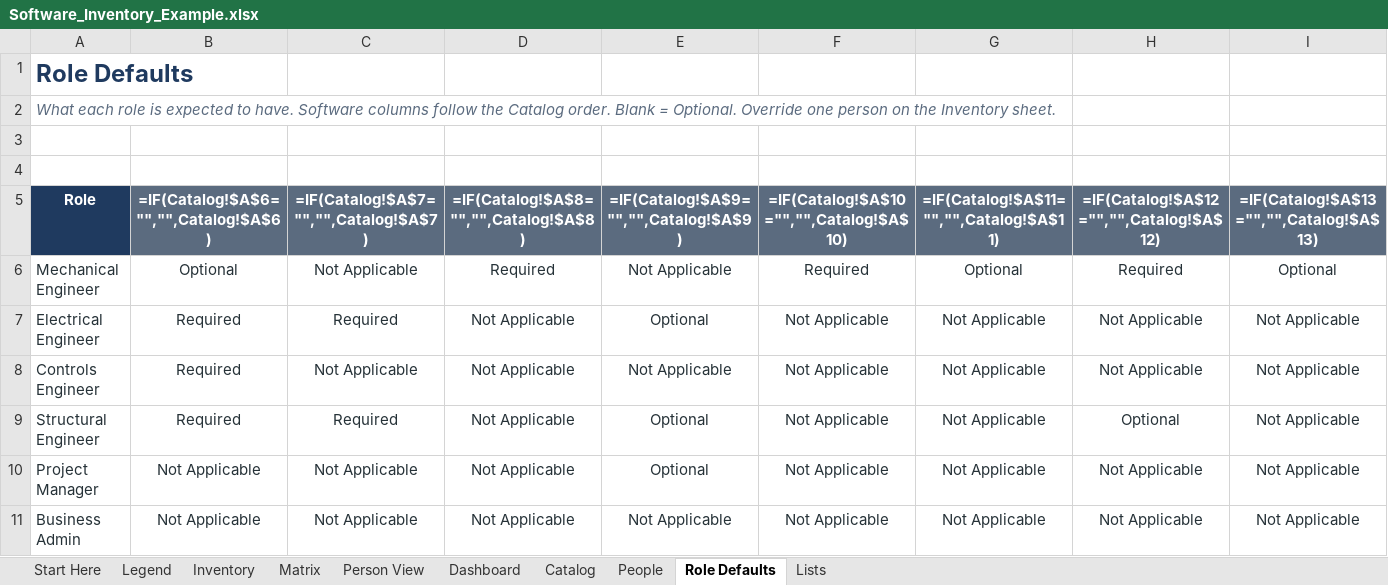
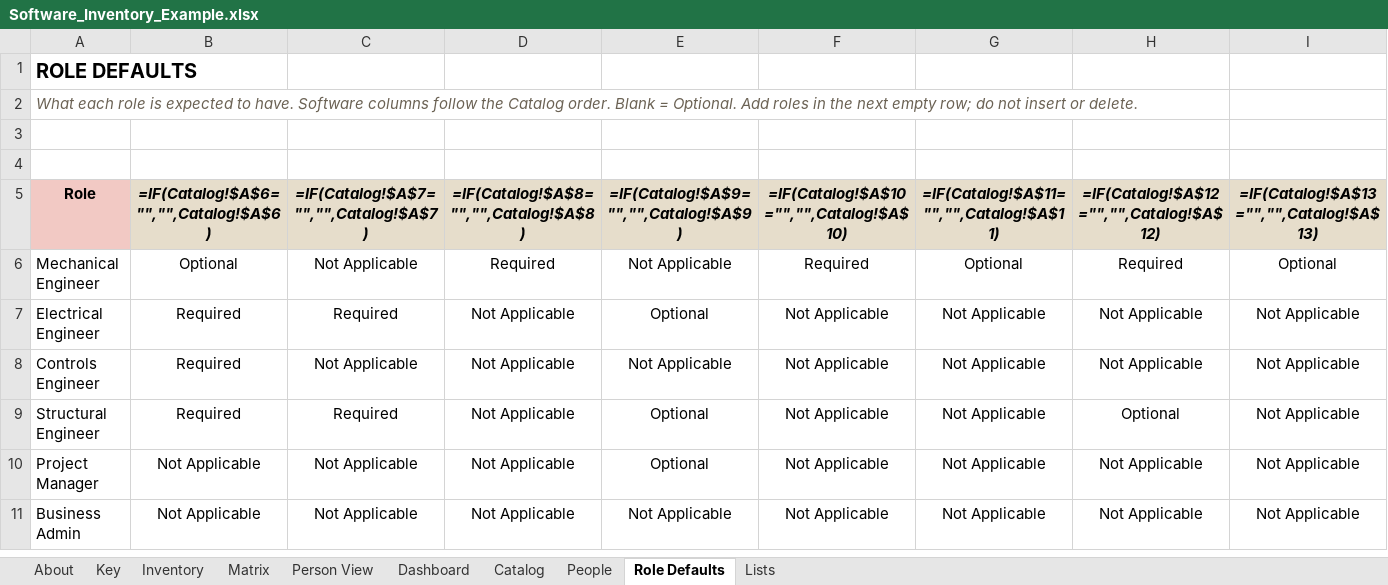
Before and after one commit to Gump17928/spreadsheet_inventory_creator, an Excel workbook: Software_Inventory_Example.xlsx, sheet Role Defaults, drawn as a sheet; only a part is shown; values as stored, in another font and other column widths than the file's, no borders; formulas without a stored value are shown as written; conditional formats not drawn; the diff covers the shown part only; the diff names each change by its address in the sheet, - before the commit and + after, or states it on an @@ line.

Commit message:
Auto-generate Inventory rows, add Active flag, restyle workbook

```diff
--- a/Software_Inventory_Example.xlsx (sheet Role Defaults)
+++ b/Software_Inventory_Example.xlsx (sheet Role Defaults)
-sheet tab: Start Here
+sheet tab: About
-sheet tab: Legend
+sheet tab: Key
-A1 (Role): Role Defaults
+A1 (Role): ROLE DEFAULTS
-A1 text colour: #1F3A5F
+A1 text colour: black, text size: smaller
-A2 (Role): …= Optional. Override one person on the Inventory sheet.
+A2 (Role): …= Optional. Add roles in the next empty row; do not insert or delete.
-A2 text colour: #5B6B7F
+A2 text colour: #6B6254
-A5 fill: #1F3A5F
+A5 fill: #F2C9C4
-A5:I5 text colour: #FFFFFF
+A5:I5 text colour: black
@@ B5:I5 fill: #5B6B7F → #E6DDCB, italic: off → on @@
-A6:I11 text colour: #263238
+A6:I11 text colour: black
```
Also changed, not shown: 10 edited cells and cell formats elsewhere in this sheet, sheet Inventory, sheet Matrix, sheet Dashboard, sheet Person View, sheet Catalog, sheet About, 3 more sheets, hidden cells, Software_Inventory.xlsx, 23 other files.
